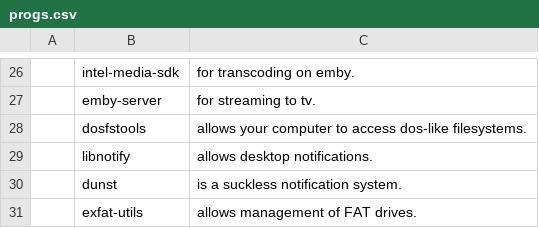
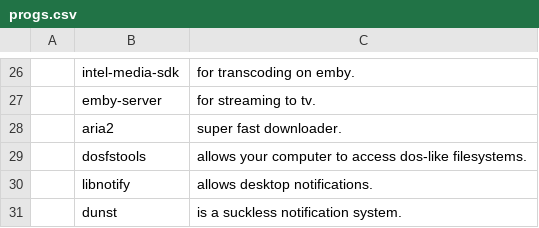
Before and after one commit to PlaySomeJazz/coffee, a CSV file: static/progs.csv, drawn as a sheet; only a part is shown, gaps mark what is left out; the shorter side is filled out with more unchanged rows; the diff names each change by its address in the sheet, - before the commit and + after, or states it on an @@ line.

Commit message:
aria2

```diff
--- a/static/progs.csv
+++ b/static/progs.csv
+row 28:  | aria2 | super fast downloader.
```
